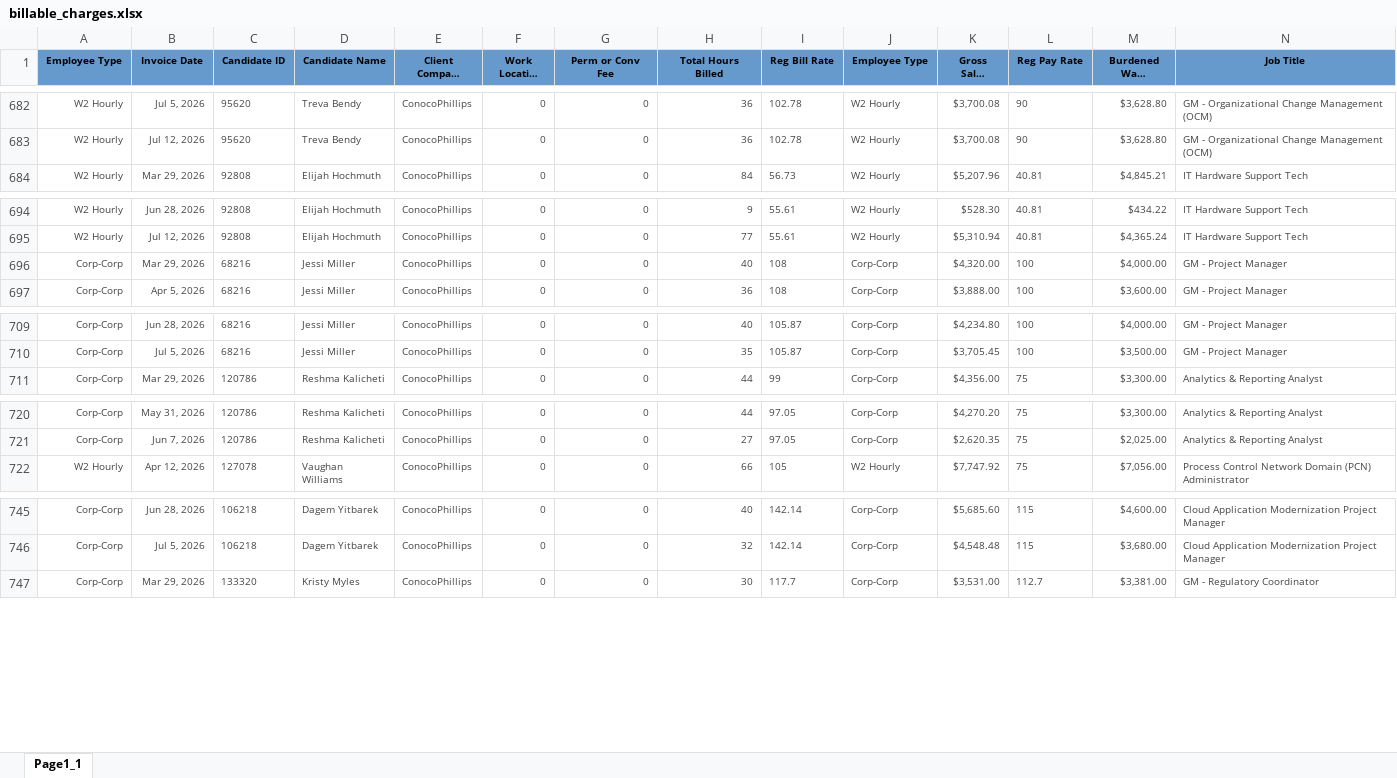
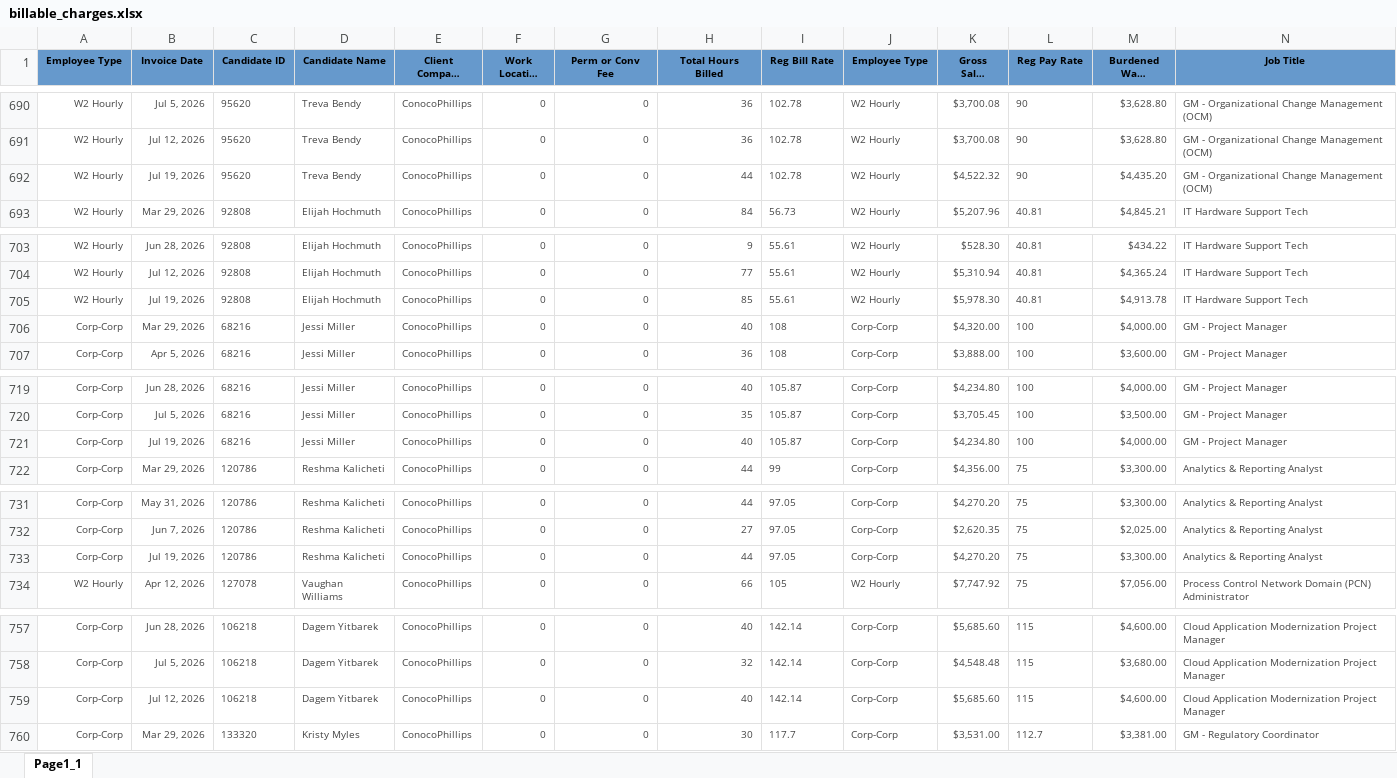
Before and after one commit to Pwilson37OTS/oaktree-invoice-reconciler, an Excel workbook: data/billable_charges.xlsx, sheet Page1_1, drawn as a sheet; only a part is shown, gaps mark what is left out; long unchanged cells end in …; values as stored, in another font and other column widths than the file's, no borders; rows hold the shown columns only; the diff covers the shown part only; the diff names each change by its address in the sheet, - before the commit and + after, or states it on an @@ line.

```diff
--- a/data/billable_charges.xlsx (sheet Page1_1)
+++ b/data/billable_charges.xlsx (sheet Page1_1)
+row 692: W2 Hourly | Jul 19, 2026 | 95620 | Treva Bendy | ConocoPhillips | 0 | 0 | 44 | 102.78 | W2 Hourly | $4,522.32 | 90 | $4,435.20 | GM - Organizational Change Management (OCM)
+row 705: W2 Hourly | Jul 19, 2026 | 92808 | Elijah Hochmuth | ConocoPhillips | 0 | 0 | 85 | 55.61 | W2 Hourly | $5,978.30 | 40.81 | $4,913.78 | IT Hardware Support Tech
+row 721: Corp-Corp | Jul 19, 2026 | 68216 | Jessi Miller | ConocoPhillips | 0 | 0 | 40 | 105.87 | Corp-Corp | $4,234.80 | 100 | $4,000.00 | GM - Project Manager
+row 733: Corp-Corp | Jul 19, 2026 | 120786 | Reshma Kalicheti | ConocoPhillips | 0 | 0 | 44 | 97.05 | Corp-Corp | $4,270.20 | 75 | $3,300.00 | Analytics & Reporting Analyst
+row 759: Corp-Corp | Jul 12, 2026 | 106218 | Dagem Yitbarek | ConocoPhillips | 0 | 0 | 40 | 142.14 | Corp-Corp | $5,685.60 | 115 | $4,600.00 | Cloud Application Modernization Project Manager
```
Also changed, not shown: 77 added rows and 55 edited cells elsewhere in this sheet, data/audit_rev_ots.xlsx, data/billable_charges_CTS.xlsx.
